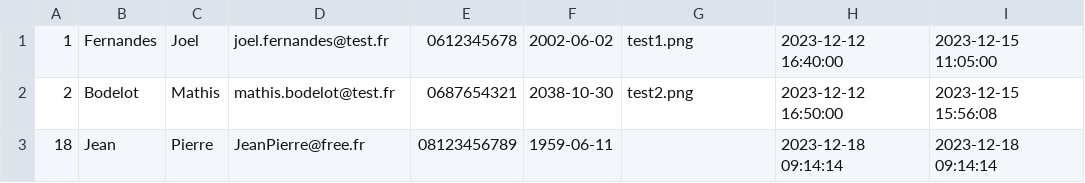
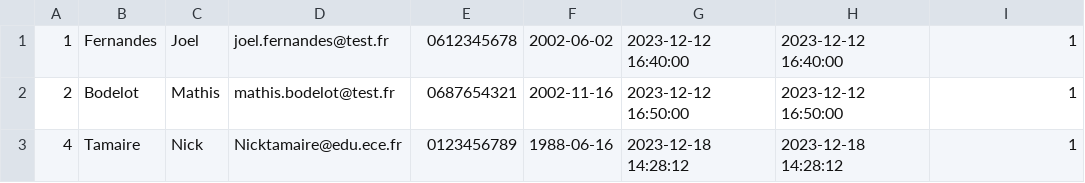
Before and after one commit to Jferndes/Python_Project_Hackathon, a CSV file: uploads/contact_export.csv, drawn as a sheet.

```diff
--- a/uploads/contact_export.csv
+++ b/uploads/contact_export.csv
@@ -1,3 +1,3 @@
-1,Fernandes,Joel,joel.fernandes@test.fr,0612345678,2002-06-02,test1.png,2023-12-12 16:40:00,2023-12-15 11:05:00
-2,Bodelot,Mathis,mathis.bodelot@test.fr,0687654321,2038-10-30,test2.png,2023-12-12 16:50:00,2023-12-15 15:56:08
-18,Jean,Pierre,JeanPierre@free.fr,08123456789,1959-06-11,,2023-12-18 09:14:14,2023-12-18 09:14:14
+1,Fernandes,Joel,joel.fernandes@test.fr,0612345678,2002-06-02,2023-12-12 16:40:00,2023-12-12 16:40:00,1
+2,Bodelot,Mathis,mathis.bodelot@test.fr,0687654321,2002-11-16,2023-12-12 16:50:00,2023-12-12 16:50:00,1
+4,Tamaire,Nick,Nicktamaire@edu.ece.fr,0123456789,1988-06-16,2023-12-18 14:28:12,2023-12-18 14:28:12,1
```
Also changed, not shown: 3 other files.
